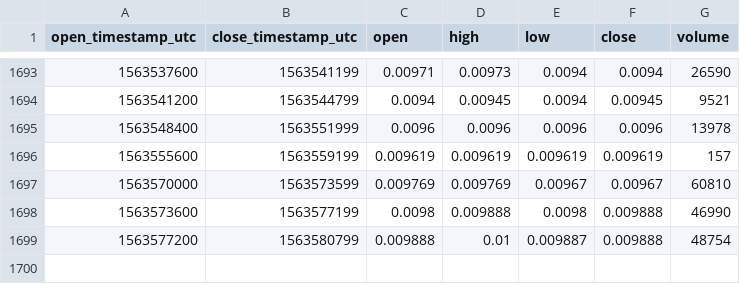
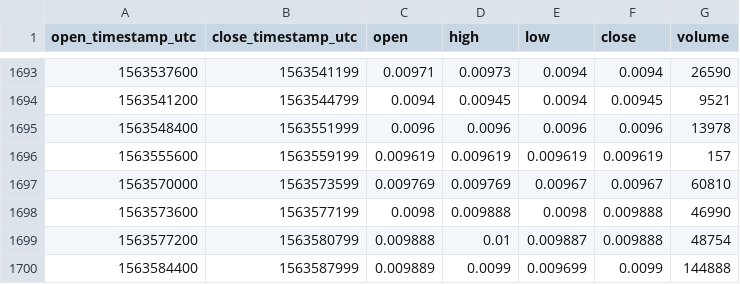
Before and after one commit to cryptobigbro/coinbasepro-DNT-USDC, a CSV file: coinbasepro-DNT-USDC-1h.csv, drawn as a sheet; only a part is shown, gaps mark what is left out; the diff names each change by its address in the sheet, - before the commit and + after, or states it on an @@ line.

```diff
--- a/coinbasepro-DNT-USDC-1h.csv
+++ b/coinbasepro-DNT-USDC-1h.csv
+row 1700: 1563584400 | 1563587999 | 0.009889 | 0.0099 | 0.009699 | 0.0099 | 144888
```
Also changed, not shown: coinbasepro-DNT-USDC-1m.csv.
